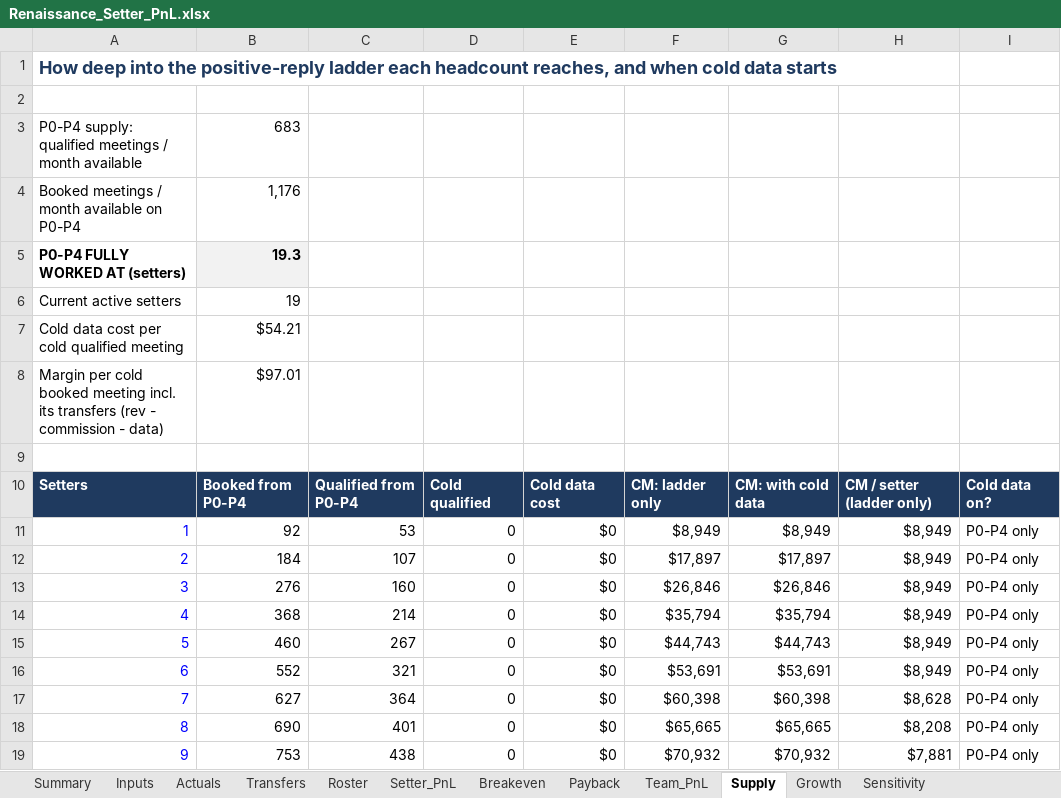
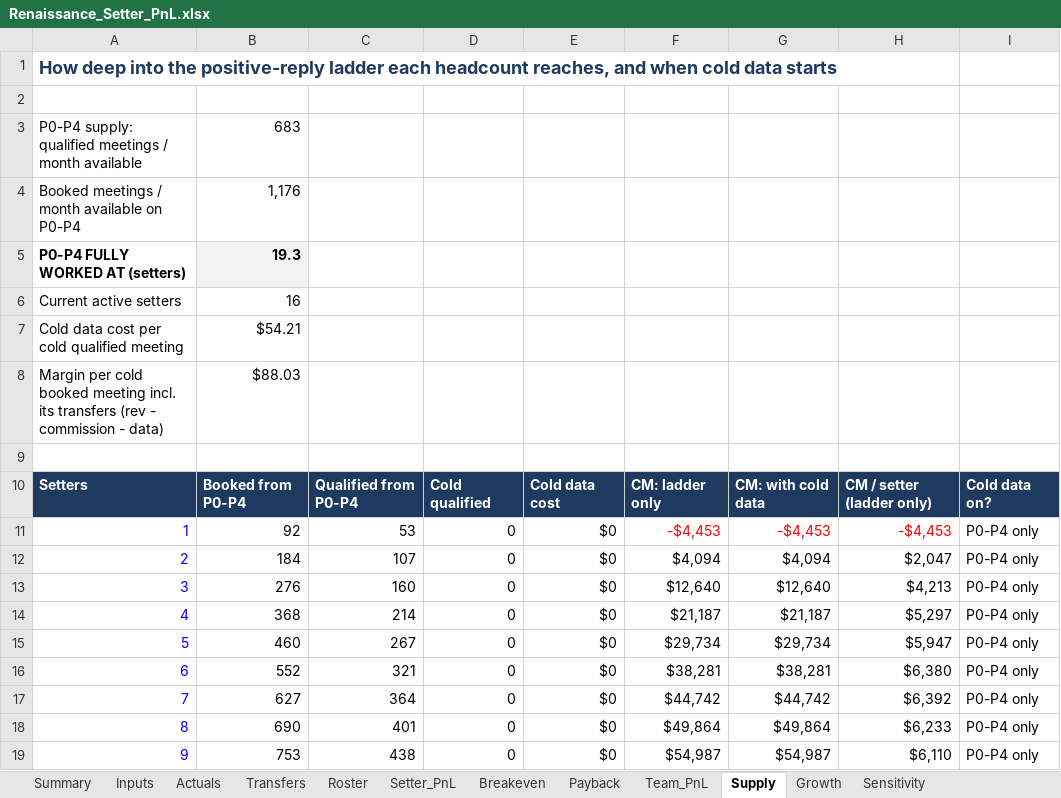
Before and after one commit to amirrenaissance/Claude_code, an Excel workbook: setter_pnl/Renaissance_Setter_PnL.xlsx, sheet Supply, drawn as a sheet; only a part is shown; values as stored, in another font and other column widths than the file's, no borders; conditional formats not drawn; the diff covers the shown part only; the diff names each change by its address in the sheet, - before the commit and + after, or states it on an @@ line.

```diff
--- a/setter_pnl/Renaissance_Setter_PnL.xlsx (sheet Supply)
+++ b/setter_pnl/Renaissance_Setter_PnL.xlsx (sheet Supply)
-B6: 19
+B6: 16
-B8: $97.01
+B8: $88.03
-F11: $8,949
+F11: -$4,453
-F11:H11 text colour: black
+F11:H11 text colour: #FF0000
-G11: $8,949
+G11: -$4,453
-H11: $8,949
+H11: -$4,453
-F12: $17,897
+F12: $4,094
-G12: $17,897
+G12: $4,094
-H12: $8,949
+H12: $2,047
-F13: $26,846
+F13: $12,640
-G13: $26,846
+G13: $12,640
-H13: $8,949
+H13: $4,213
-F14: $35,794
+F14: $21,187
-G14: $35,794
+G14: $21,187
-H14: $8,949
+H14: $5,297
-F15: $44,743
+F15: $29,734
-G15: $44,743
+G15: $29,734
-H15: $8,949
+H15: $5,947
-F16: $53,691
+F16: $38,281
-G16: $53,691
+G16: $38,281
-H16: $8,949
+H16: $6,380
-F17: $60,398
+F17: $44,742
-G17: $60,398
+G17: $44,742
-H17: $8,628
+H17: $6,392
-F18: $65,665
+F18: $49,864
-G18: $65,665
+G18: $49,864
-H18: $8,208
+H18: $6,233
-F19: $70,932
+F19: $54,987
-G19: $70,932
+G19: $54,987
-H19: $7,881
+H19: $6,110
```
Also changed, not shown: 114 edited cells and cell formats elsewhere in this sheet, sheet Actuals, sheet Actual_vs_Model, sheet Team_PnL, sheet Payback, sheet Inputs, sheet Setter_PnL, 5 more sheets, formulas that keep their value, 12 other files.
